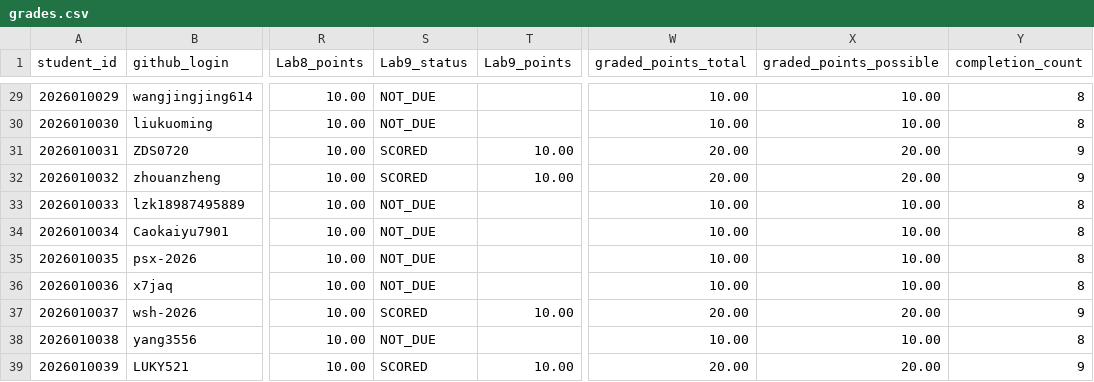
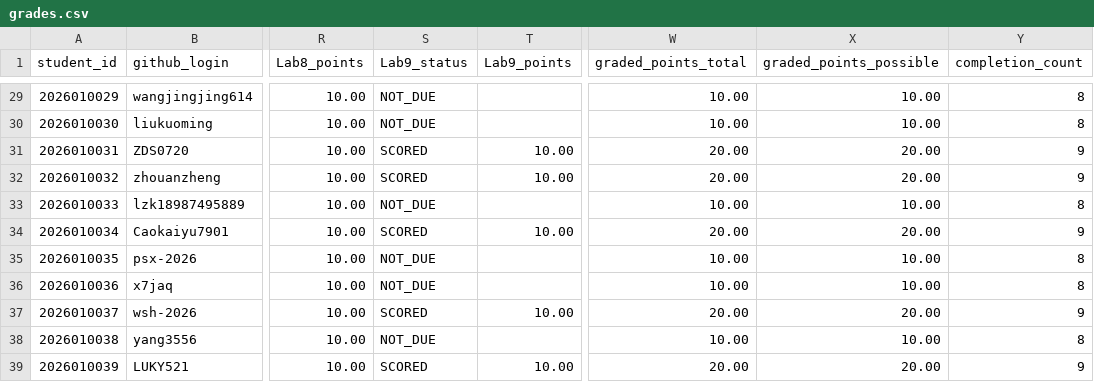
Before and after one commit to LiuXiYing/IntroToCybersecurityTools, a CSV file: reports/grades.csv, drawn as a sheet; only a part is shown, gaps mark what is left out; the diff names each change by its address in the sheet, - before the commit and + after, or states it on an @@ line.

```diff
--- a/reports/grades.csv
+++ b/reports/grades.csv
-S34 (Lab9_status): NOT_DUE
+S34 (Lab9_status): SCORED
-T34 (Lab9_points): (empty)
+T34 (Lab9_points): 10.00
-W34 (graded_points_total): 10.00
+W34 (graded_points_total): 20.00
-X34 (graded_points_possible): 10.00
+X34 (graded_points_possible): 20.00
-Y34 (completion_count): 8
+Y34 (completion_count): 9
```
